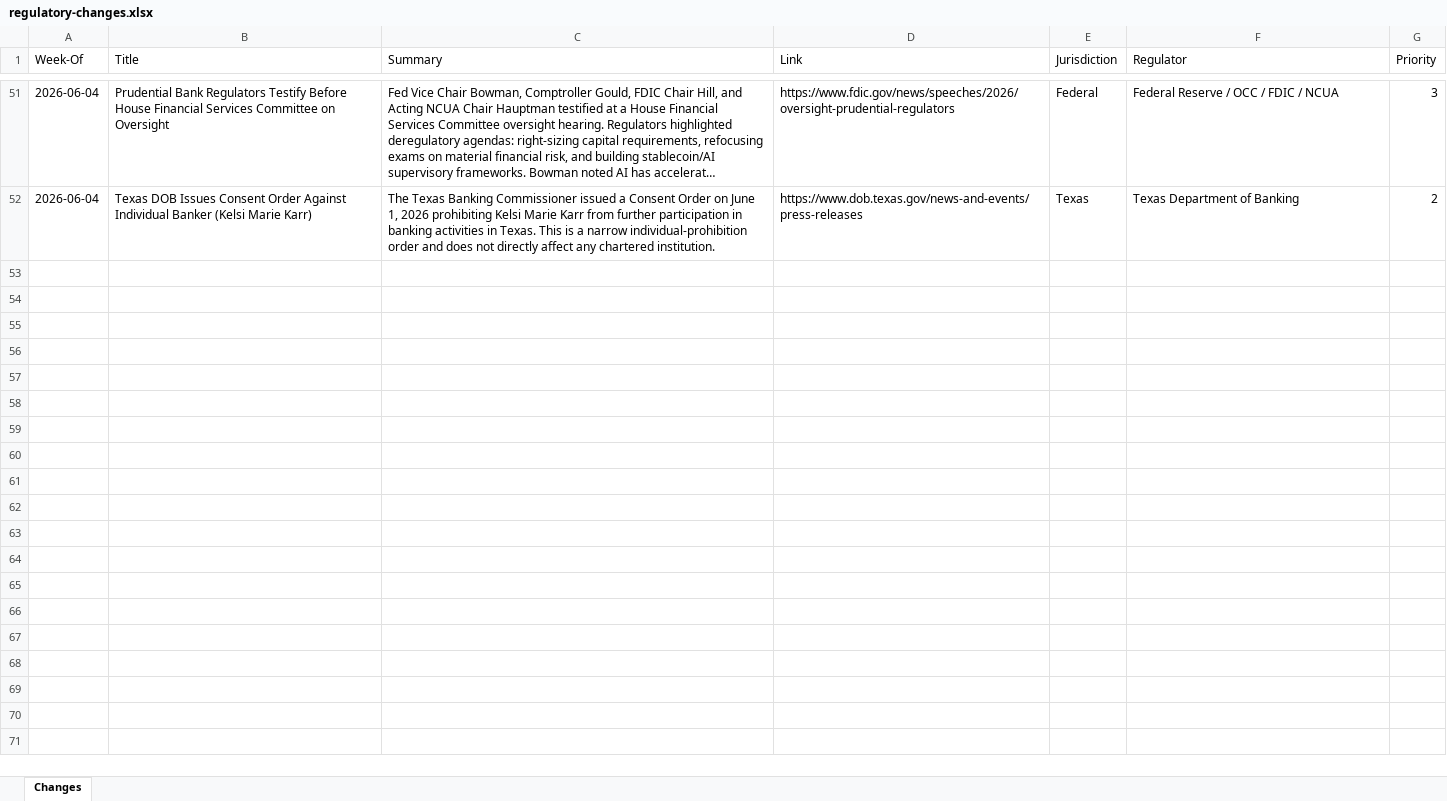
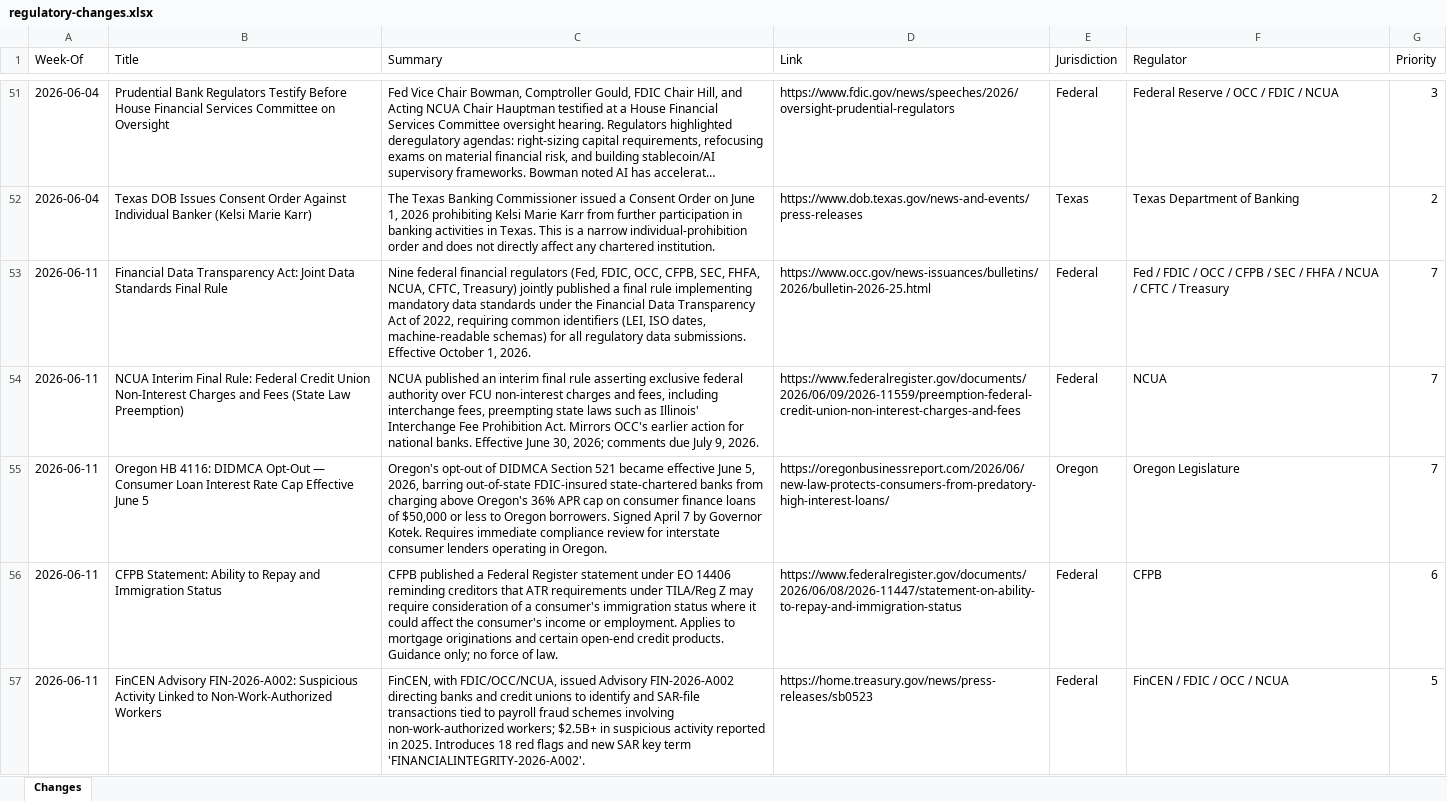
Before and after one commit to hethatGive/Regulatory-Change, an Excel workbook: regulatory-changes.xlsx, sheet Changes, drawn as a sheet; only a part is shown, gaps mark what is left out; long unchanged cells end in …; values as stored, in another font and other column widths than the file's, no borders; the diff covers the shown part only; the diff names each change by its address in the sheet, - before the commit and + after, or states it on an @@ line.

```diff
--- a/regulatory-changes.xlsx (sheet Changes)
+++ b/regulatory-changes.xlsx (sheet Changes)
+row 53: 2026-06-11 | Financial Data Transparency Act: Joint Data Standards Final Rule | Nine federal financial regulators (Fed, FDIC, OCC, CFPB, SEC, FHFA, NCUA, CFTC, Treasury) jointly published a final rule implementing mandatory data standards under the Financial Data Transparency Act of 2022, requiring common identifiers (LEI, ISO dates, machine-readable schemas) for all regulatory data submissions. Effective October 1, 2026. | https://www.occ.gov/news-issuances/bulletins/2026/bulletin-2026-25.html | Federal | Fed / FDIC / OCC / CFPB / SEC / FHFA / NCUA / CFTC / Treasury | 7
+row 54: 2026-06-11 | NCUA Interim Final Rule: Federal Credit Union Non-Interest Charges and Fees (State Law Preemption) | NCUA published an interim final rule asserting exclusive federal authority over FCU non-interest charges and fees, including interchange fees, preempting state laws such as Illinois' Interchange Fee Prohibition Act. Mirrors OCC's earlier action for national banks. Effective June 30, 2026; comments due July 9, 2026. | https://www.federalregister.gov/documents/2026/06/09/2026-11559/preemption-federal-credit-union-non-interest-charges-and-fees | Federal | NCUA | 7
+row 55: 2026-06-11 | Oregon HB 4116: DIDMCA Opt-Out — Consumer Loan Interest Rate Cap Effective June 5 | Oregon's opt-out of DIDMCA Section 521 became effective June 5, 2026, barring out-of-state FDIC-insured state-chartered banks from charging above Oregon's 36% APR cap on consumer finance loans of $50,000 or less to Oregon borrowers. Signed April 7 by Governor Kotek. Requires immediate compliance review for interstate consumer lenders operating in Oregon. | https://oregonbusinessreport.com/2026/06/new-law-protects-consumers-from-predatory-high-interest-loans/ | Oregon | Oregon Legislature | 7
+row 56: 2026-06-11 | CFPB Statement: Ability to Repay and Immigration Status | CFPB published a Federal Register statement under EO 14406 reminding creditors that ATR requirements under TILA/Reg Z may require consideration of a consumer's immigration status where it could affect the consumer's income or employment. Applies to mortgage originations and certain open-end credit products. Guidance only; no force of law. | https://www.federalregister.gov/documents/2026/06/08/2026-11447/statement-on-ability-to-repay-and-immigration-status | Federal | CFPB | 6
+row 57: 2026-06-11 | FinCEN Advisory FIN-2026-A002: Suspicious Activity Linked to Non-Work-Authorized Workers | FinCEN, with FDIC/OCC/NCUA, issued Advisory FIN-2026-A002 directing banks and credit unions to identify and SAR-file transactions tied to payroll fraud schemes involving non-work-authorized workers; $2.5B+ in suspicious activity reported in 2025. Introduces 18 red flags and new SAR key term 'FINANCIALINTEGRITY-2026-A002'. | https://home.treasury.gov/news/press-releases/sb0523 | Federal | FinCEN / FDIC / OCC / NCUA | 5
```
Also changed, not shown: 4 added rows elsewhere in this sheet, 2 other files.
